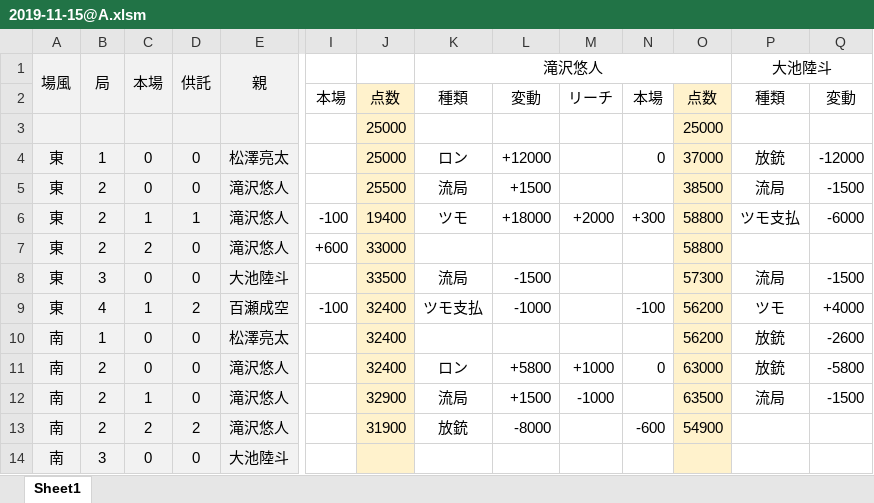
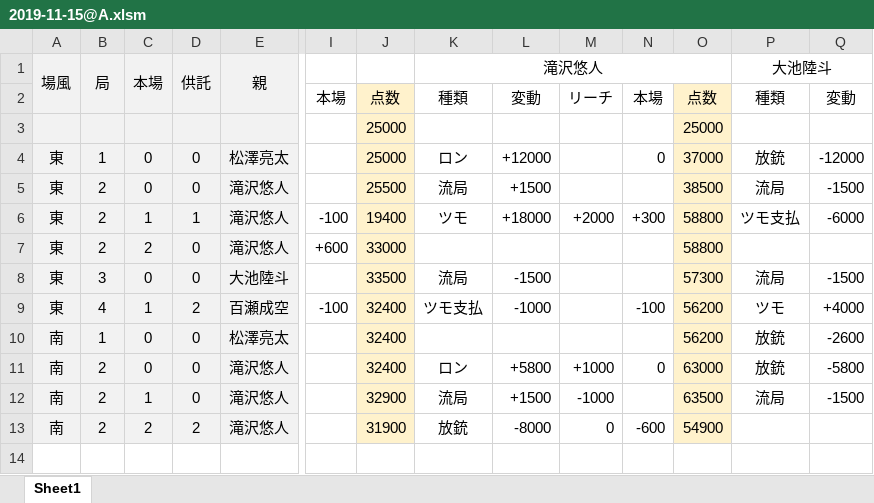
Before and after one commit to daicho/mahjong-club, an Excel workbook: 成績管理システム/対局/2019-11-15@A.xlsm, sheet Sheet1, drawn as a sheet; only a part is shown, gaps mark what is left out; values as stored, in another font and other column widths than the file's, no borders; conditional formats not drawn; rows hold the shown columns only; the diff names each change by its address in the sheet, - before the commit and + after, or states it on an @@ line.

```diff
--- a/成績管理システム/対局/2019-11-15@A.xlsm (sheet Sheet1)
+++ b/成績管理システム/対局/2019-11-15@A.xlsm (sheet Sheet1)
-M13: (empty)
+M13: 0
-row 14: 南 | 3 | 0 | 0 | 大池陸斗
```
Also changed, not shown: 成績管理システム/成績.xlsm, 36 other files.
